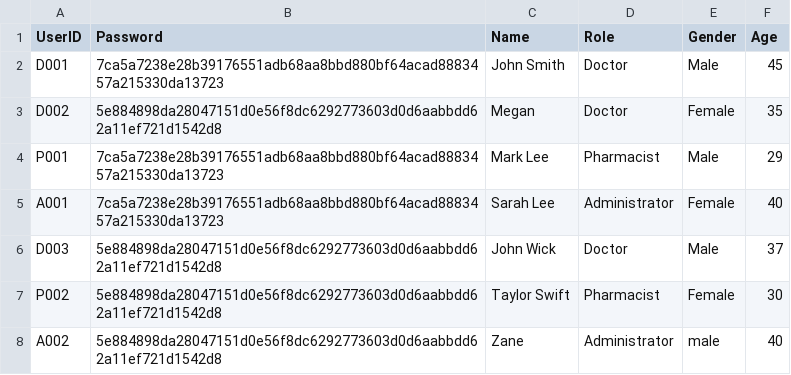
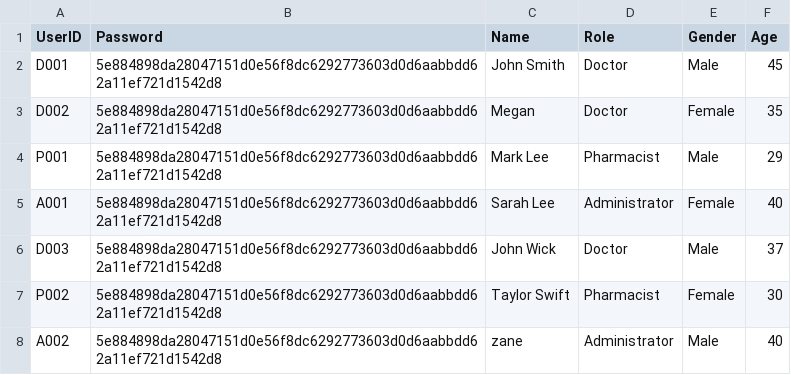
Before and after one commit to chengyf5566/SC2002_SCSD_Grp6, a CSV file: SC2002_Project/Staff_List.csv, drawn as a sheet.

```diff
--- a/SC2002_Project/Staff_List.csv
+++ b/SC2002_Project/Staff_List.csv
@@ -1,8 +1,8 @@
 UserID,Password,Name,Role,Gender,Age
-D001,7ca5a7238e28b39176551adb68aa8bbd880bf64acad8883457a215330da13723,John Smith,Doctor,Male,45
+D001,5e884898da28047151d0e56f8dc6292773603d0d6aabbdd62a11ef721d1542d8,John Smith,Doctor,Male,45
 D002,5e884898da28047151d0e56f8dc6292773603d0d6aabbdd62a11ef721d1542d8,Megan,Doctor,Female,35
-P001,7ca5a7238e28b39176551adb68aa8bbd880bf64acad8883457a215330da13723,Mark Lee,Pharmacist,Male,29
-A001,7ca5a7238e28b39176551adb68aa8bbd880bf64acad8883457a215330da13723,Sarah Lee,Administrator,Female,40
+P001,5e884898da28047151d0e56f8dc6292773603d0d6aabbdd62a11ef721d1542d8,Mark Lee,Pharmacist,Male,29
+A001,5e884898da28047151d0e56f8dc6292773603d0d6aabbdd62a11ef721d1542d8,Sarah Lee,Administrator,Female,40
 D003,5e884898da28047151d0e56f8dc6292773603d0d6aabbdd62a11ef721d1542d8,John Wick,Doctor,Male,37
 P002,5e884898da28047151d0e56f8dc6292773603d0d6aabbdd62a11ef721d1542d8,Taylor Swift,Pharmacist,Female,30
-A002,5e884898da28047151d0e56f8dc6292773603d0d6aabbdd62a11ef721d1542d8,Zane,Administrator,male,40
+A002,5e884898da28047151d0e56f8dc6292773603d0d6aabbdd62a11ef721d1542d8,zane,Administrator,Male,40
```
Also changed, not shown: SC2002_Project/Appointment_Outcome.csv, SC2002_Project/Medicine_List.csv, 36 other files.
